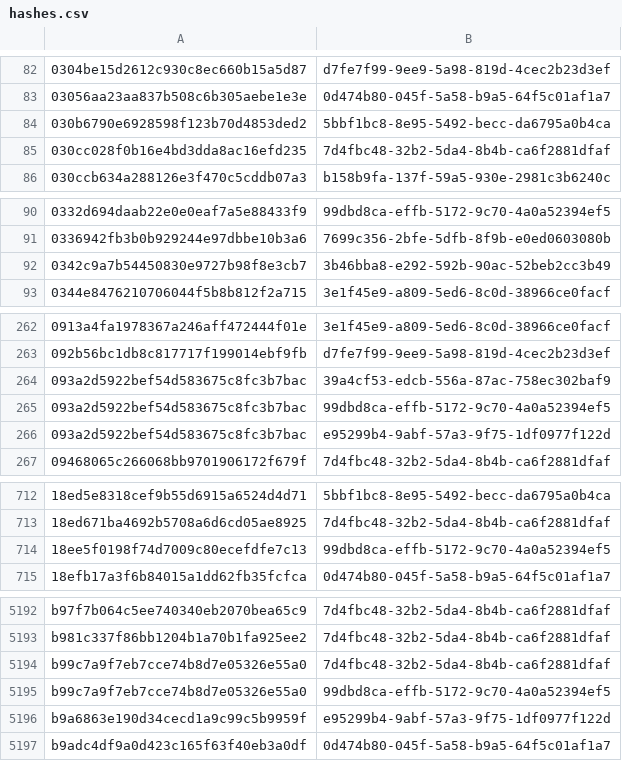
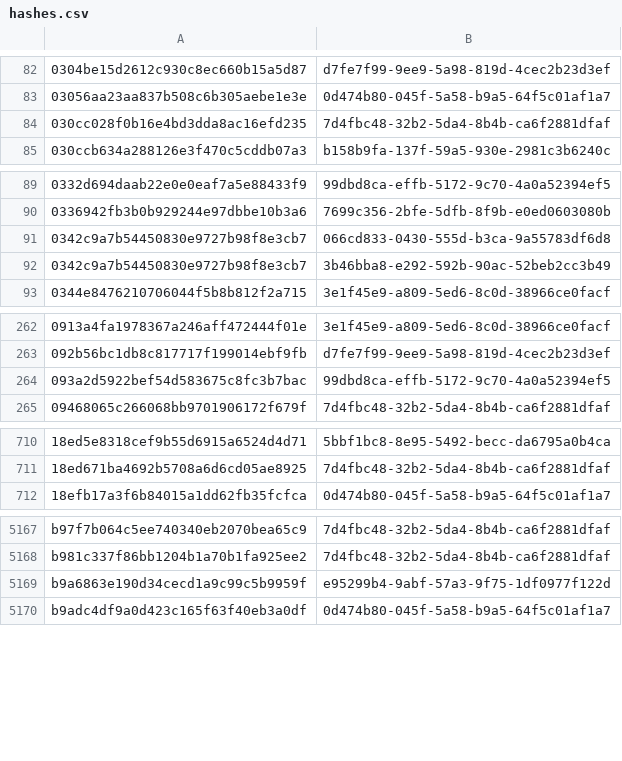
Before and after one commit to AliceGrey/ferromagnet-feed, a CSV file: misp/hashes.csv, drawn as a sheet; only a part is shown, gaps mark what is left out; the diff covers the shown part only.

```diff
--- a/misp/hashes.csv
+++ b/misp/hashes.csv
@@ -83,3 +83,2 @@
 03056aa23aa837b508c6b305aebe1e3e,0d474b80-045f-5a58-b9a5-64f5c01af1a7
-030b6790e6928598f123b70d4853ded2,5bbf1bc8-8e95-5492-becc-da6795a0b4ca
 030cc028f0b16e4bd3dda8ac16efd235,7d4fbc48-32b2-5da4-8b4b-ca6f2881dfaf
@@ -91,2 +90,3 @@
 0336942fb3b0b929244e97dbbe10b3a6,7699c356-2bfe-5dfb-8f9b-e0ed0603080b
+0342c9a7b54450830e9727b98f8e3cb7,066cd833-0430-555d-b3ca-9a55783df6d8
 0342c9a7b54450830e9727b98f8e3cb7,3b46bba8-e292-592b-90ac-52beb2cc3b49
@@ -263,5 +263,3 @@
 092b56bc1db8c817717f199014ebf9fb,d7fe7f99-9ee9-5a98-819d-4cec2b23d3ef
-093a2d5922bef54d583675c8fc3b7bac,39a4cf53-edcb-556a-87ac-758ec302baf9
 093a2d5922bef54d583675c8fc3b7bac,99dbd8ca-effb-5172-9c70-4a0a52394ef5
-093a2d5922bef54d583675c8fc3b7bac,e95299b4-9abf-57a3-9f75-1df0977f122d
 09468065c266068bb9701906172f679f,7d4fbc48-32b2-5da4-8b4b-ca6f2881dfaf
@@ -713,3 +711,2 @@
 18ed671ba4692b5708a6d6cd05ae8925,7d4fbc48-32b2-5da4-8b4b-ca6f2881dfaf
-18ee5f0198f74d7009c80ecefdfe7c13,99dbd8ca-effb-5172-9c70-4a0a52394ef5
 18efb17a3f6b84015a1dd62fb35fcfca,0d474b80-045f-5a58-b9a5-64f5c01af1a7
@@ -5193,4 +5168,2 @@ b97f7b064c5ee740340eb2070bea65c9,7d4fbc48-32b2-5da4-8b4b-ca6f2881dfaf
 b981c337f86bb1204b1a70b1fa925ee2,7d4fbc48-32b2-5da4-8b4b-ca6f2881dfaf
-b99c7a9f7eb7cce74b8d7e05326e55a0,7d4fbc48-32b2-5da4-8b4b-ca6f2881dfaf
-b99c7a9f7eb7cce74b8d7e05326e55a0,99dbd8ca-effb-5172-9c70-4a0a52394ef5
 b9a6863e190d34cecd1a9c99c5b9959f,e95299b4-9abf-57a3-9f75-1df0977f122d
```
Also changed, not shown: 7 added rows and 32 removed rows elsewhere in this file, 23 other files.
